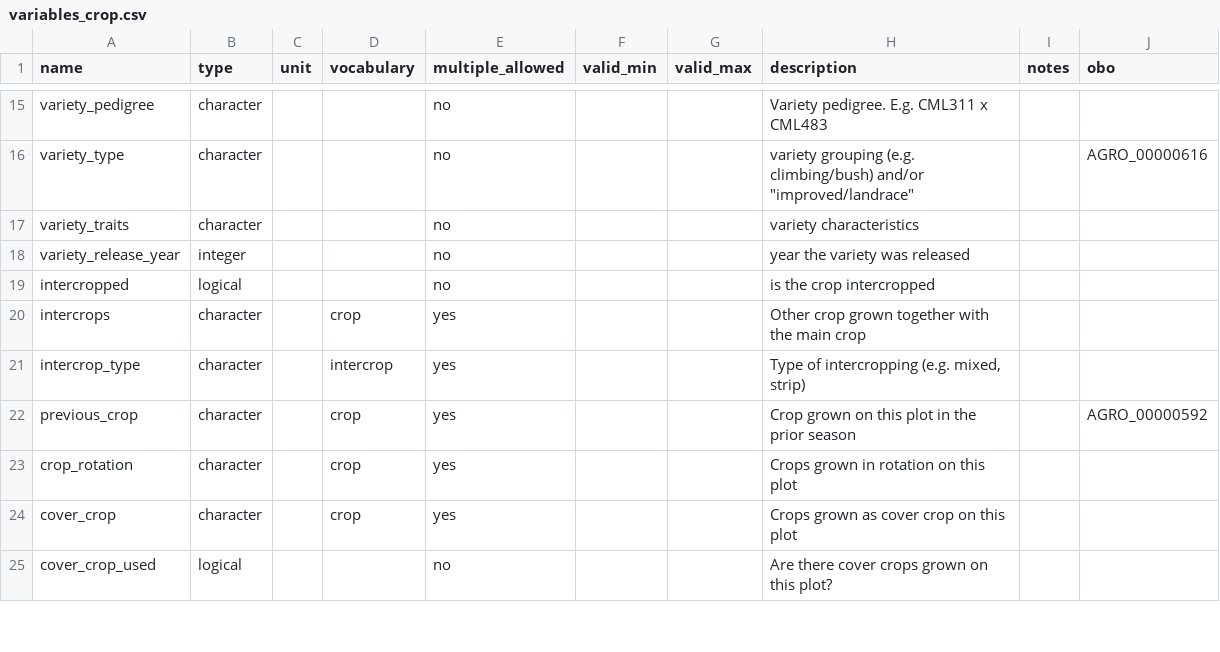
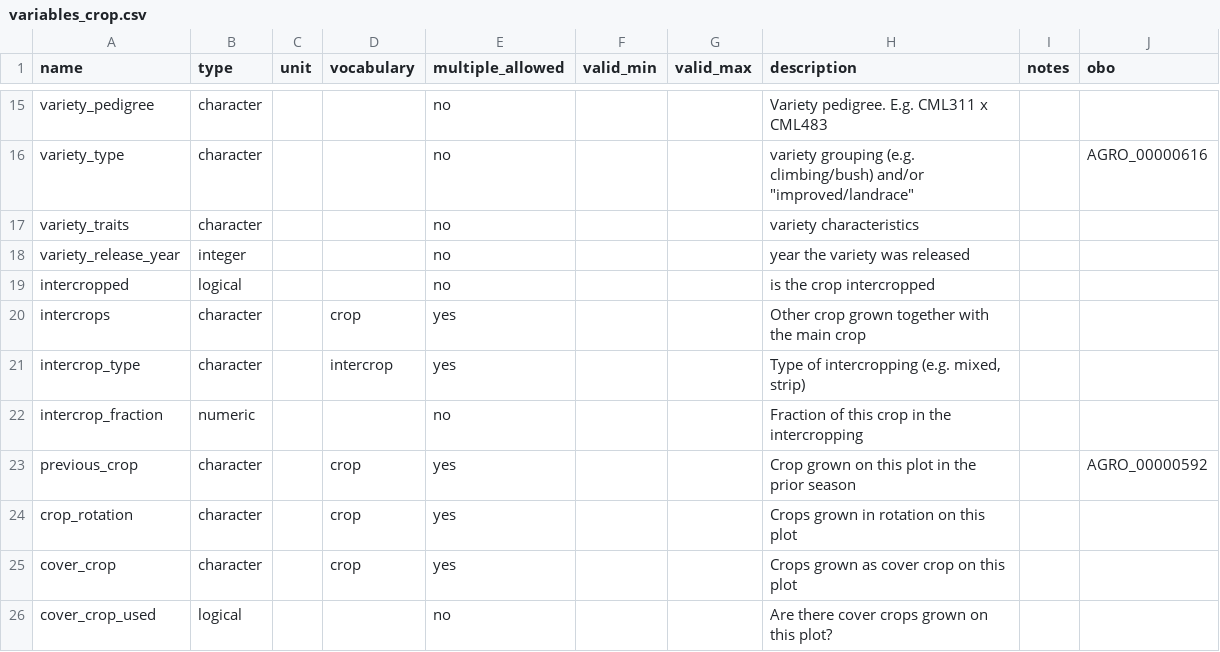
Before and after one commit to controvoc/terminag, a CSV file: variables/variables_crop.csv, drawn as a sheet; only a part is shown, gaps mark what is left out.

```diff
--- a/variables/variables_crop.csv
+++ b/variables/variables_crop.csv
@@ -21,2 +21,3 @@ intercrops,character,,crop,yes,,,Other crop grown together with the main crop,,
 intercrop_type,character,,intercrop,yes,,,"Type of intercropping (e.g. mixed, strip)",,
+intercrop_fraction,numeric,,,no,,,Fraction of this crop in the intercropping,,
 previous_crop,character,,crop,yes,,,Crop grown on this plot in the prior season,,AGRO_00000592
```
